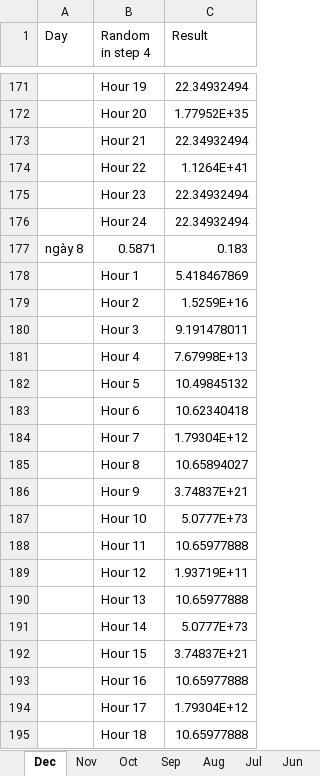
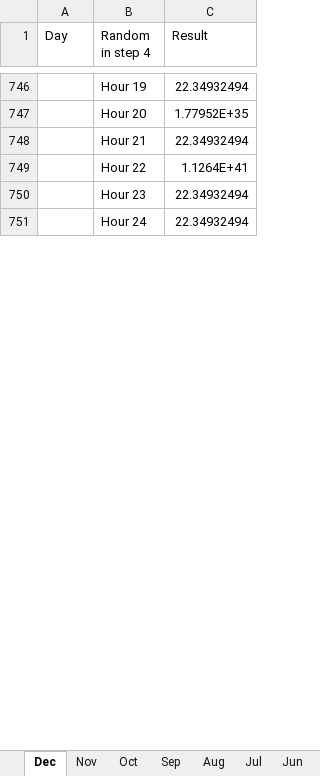
Before and after one commit to sicay1/QuangMayConsole, an Excel workbook: QuangMay/bin/Debug/Result/Result_Danang.xlsx, sheet Dec, drawn as a sheet; only a part is shown, gaps mark what is left out; values as stored, in another font and other column widths than the file's, no borders; removed rows and columns are numbered as before the commit, all else as after; the diff covers the shown part only; the diff names each change by its address in the sheet, - before the commit and + after, or states it on an @@ line.

```diff
--- a/QuangMay/bin/Debug/Result/Result_Danang.xlsx (sheet Dec)
+++ b/QuangMay/bin/Debug/Result/Result_Danang.xlsx (sheet Dec)
-row 177: ngày 8 | 0.5871 | 0.183
-row 178:  | Hour 1 | 5.418467869
-row 179:  | Hour 2 | 1.5259E+16
-row 180:  | Hour 3 | 9.191478011
-row 181:  | Hour 4 | 7.67998E+13
-row 182:  | Hour 5 | 10.49845132
-row 183:  | Hour 6 | 10.62340418
-row 184:  | Hour 7 | 1.79304E+12
-row 185:  | Hour 8 | 10.65894027
-row 186:  | Hour 9 | 3.74837E+21
-row 187:  | Hour 10 | 5.0777E+73
-row 188:  | Hour 11 | 10.65977888
-row 189:  | Hour 12 | 1.93719E+11
-row 190:  | Hour 13 | 10.65977888
-row 191:  | Hour 14 | 5.0777E+73
-row 192:  | Hour 15 | 3.74837E+21
-row 193:  | Hour 16 | 10.65977888
-row 194:  | Hour 17 | 1.79304E+12
-row 195:  | Hour 18 | 10.65977888
```
Also changed, not shown: other rows of this sheet, sheet May, sheet Jan, sheet Apr, sheet Oct, sheet Jul, sheet Sep, 5 more sheets, QuangMay/bin/Debug/Result/Result_TP. HCM.xlsx, 34 other files.
